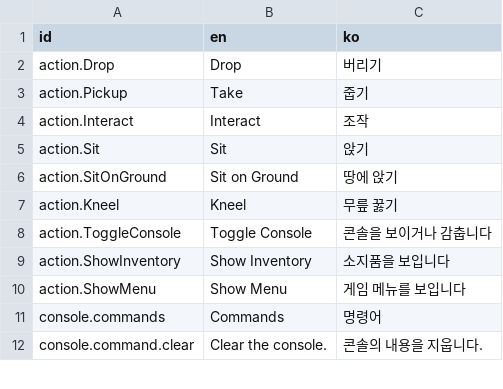
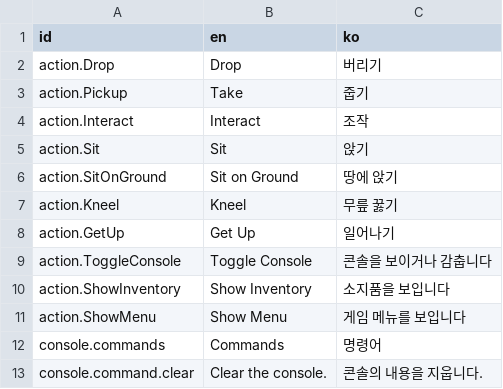
Before and after one commit to mysticfall/alleycat-godot, a CSV file: Data/I18n/Messages.csv, drawn as a sheet; only a part is shown; the diff names each change by its address in the sheet, - before the commit and + after, or states it on an @@ line.

Commit message:
Add get up action and make state check on sit action more accurate

```diff
--- a/Data/I18n/Messages.csv
+++ b/Data/I18n/Messages.csv
+row 8: action.GetUp | Get Up | 일어나기
```
Also changed, not shown: 6 other files.
